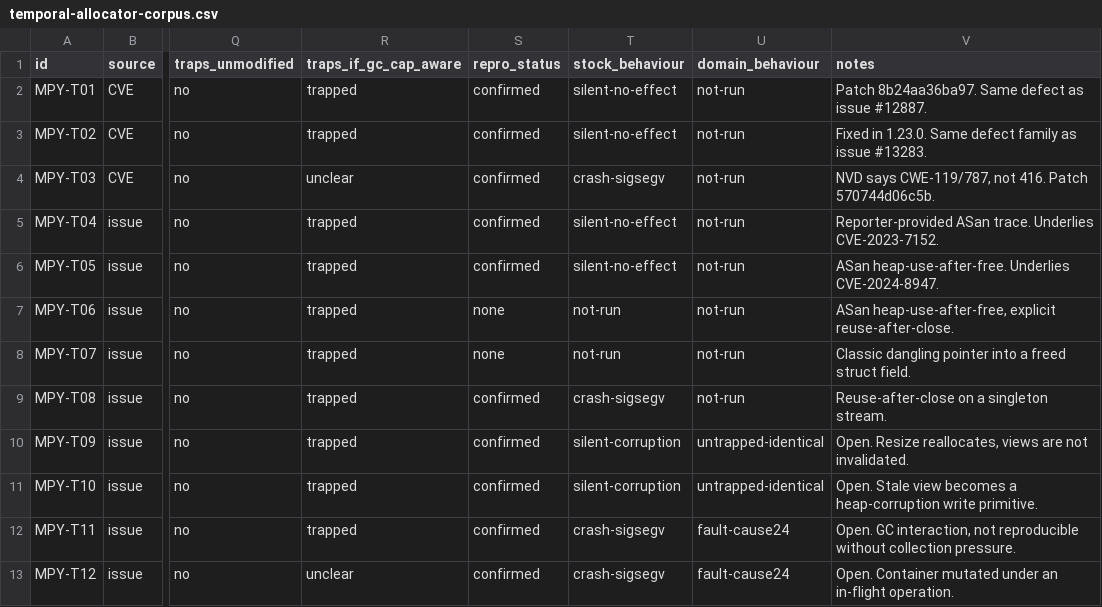
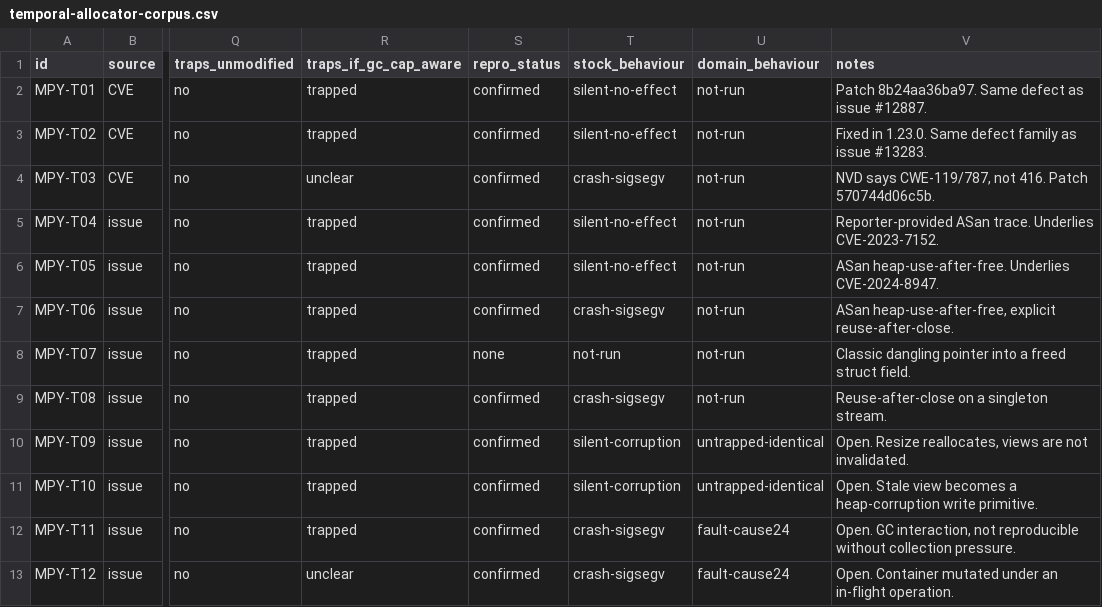
Before and after one commit to project-starch/llvm-capstone, a CSV file: capstone/benchmarks/micropython/temporal-corpus/temporal-allocator-corpus.csv, drawn as a sheet; only a part is shown, gaps mark what is left out; the diff names each change by its address in the sheet, - before the commit and + after, or states it on an @@ line.

Commit message:
MPY-T06 crashes at its parent, and next to MPY-T01 it states the thesis in two rows
Sixteen of thirty rows measured. This one is a clean matched pair: one script,
two builds, and the only difference is the fix.

  parent 8159dcc276: "T06 closed" reaches stderr, then the read after close
                     segfaults, exit 139
  pin 2e3304a:       "T06 closed", "T06 EXC ValueError", "T06 survived"

The original report reproduces this under AddressSanitizer with clang. That was
not needed, and would not have worked here in any case, since ASan breaks the
MicroPython unix port outright. A plain build and a comparison against the fixed
pin is enough whenever the defect actually crashes.

The reason it crashes is the interesting part, and it is worth reading beside
MPY-T01. close() releases berkeley-db state, which lives OUTSIDE MicroPython's GC
heap: a real malloc/free pair in the bundled library. The freed memory genuinely
leaves the allocator's ownership, so the reuse lands on unmapped or recycled
pages and the process dies.

MPY-T01 is the same shape of defect, a pointer kept across a reallocation, on
GC-managed memory instead, and it produces nothing at all: both builds print the
same correct answers. Two rows, same class, opposite outcome, and the variable is
not the bug but which allocator owns the storage.

That is the corpus thesis without any argument attached to it, and it is now
sitting in two case directories rather than in a claim.

```diff
--- a/capstone/benchmarks/micropython/temporal-corpus/temporal-allocator-corpus.csv
+++ b/capstone/benchmarks/micropython/temporal-corpus/temporal-allocator-corpus.csv
-S7 (repro_status): none
+S7 (repro_status): confirmed
-T7 (stock_behaviour): not-run
+T7 (stock_behaviour): crash-sigsegv
```
Also changed, not shown: 7 other files.
